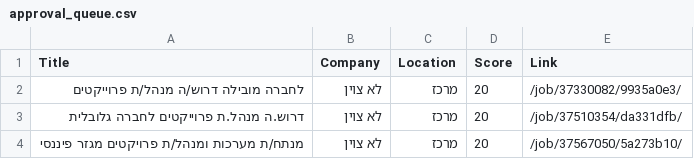
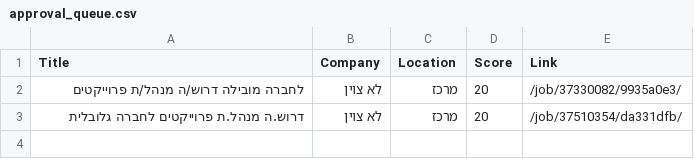
Before and after one commit to itamarw26-ctrl/agent-job, a CSV file: output/approval_queue.csv, drawn as a sheet; the diff names each change by its address in the sheet, - before the commit and + after, or states it on an @@ line.

```diff
--- a/output/approval_queue.csv
+++ b/output/approval_queue.csv
-row 4: מנתח/ת מערכות ומנהל/ת פרויקטים מגזר פיננסי | לא צוין | מרכז | 20 | /job/37567050/5a273b10/
```
